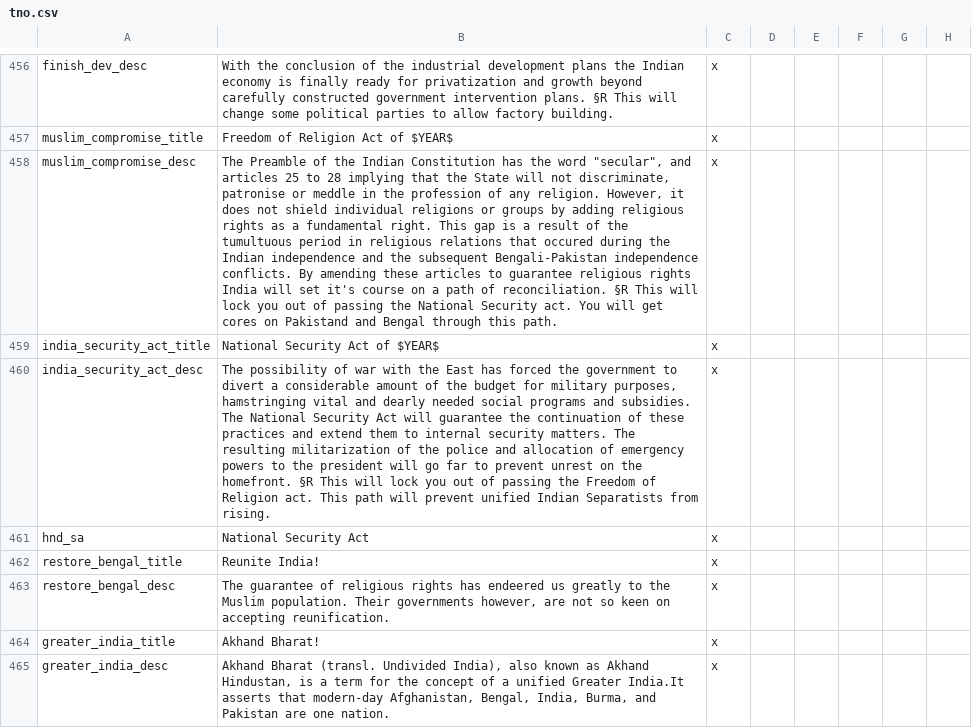
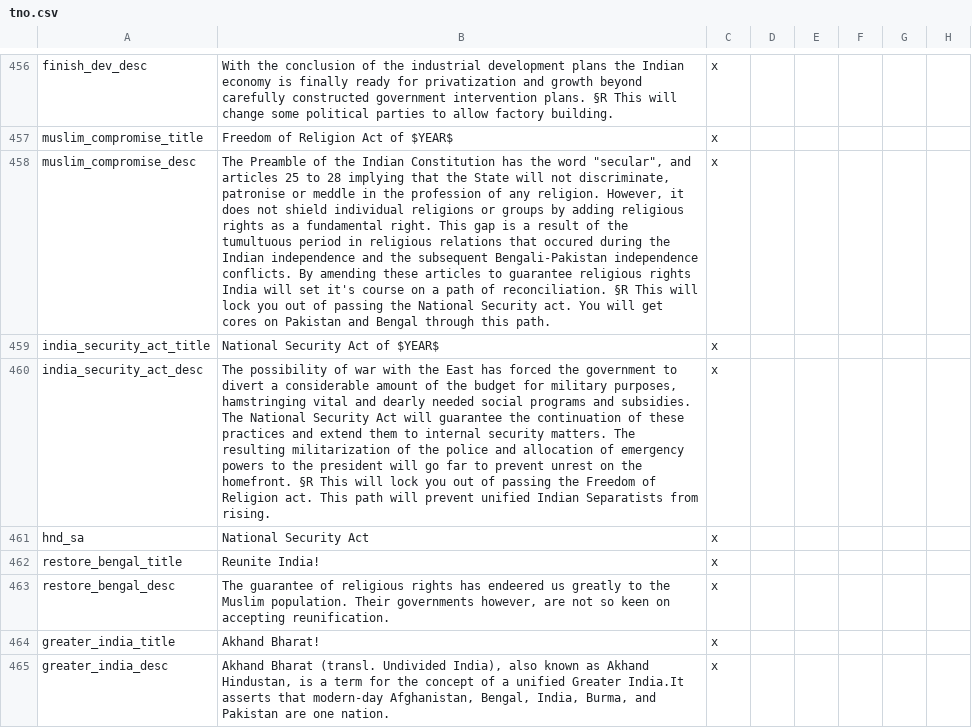
Before and after one commit to codingfan786/Vic2-TNO, a CSV file: TNO/localisation/tno.csv, drawn as a sheet; only a part is shown, gaps mark what is left out; the diff names each change by its address in the sheet, - before the commit and + after, or states it on an @@ line.

```diff
--- a/TNO/localisation/tno.csv
+++ b/TNO/localisation/tno.csv
-B458: …cores on Pakistand and Bengal…
+B458: …cores on Pakistan and Bengal…
```
Also changed, not shown: 28 other files.
